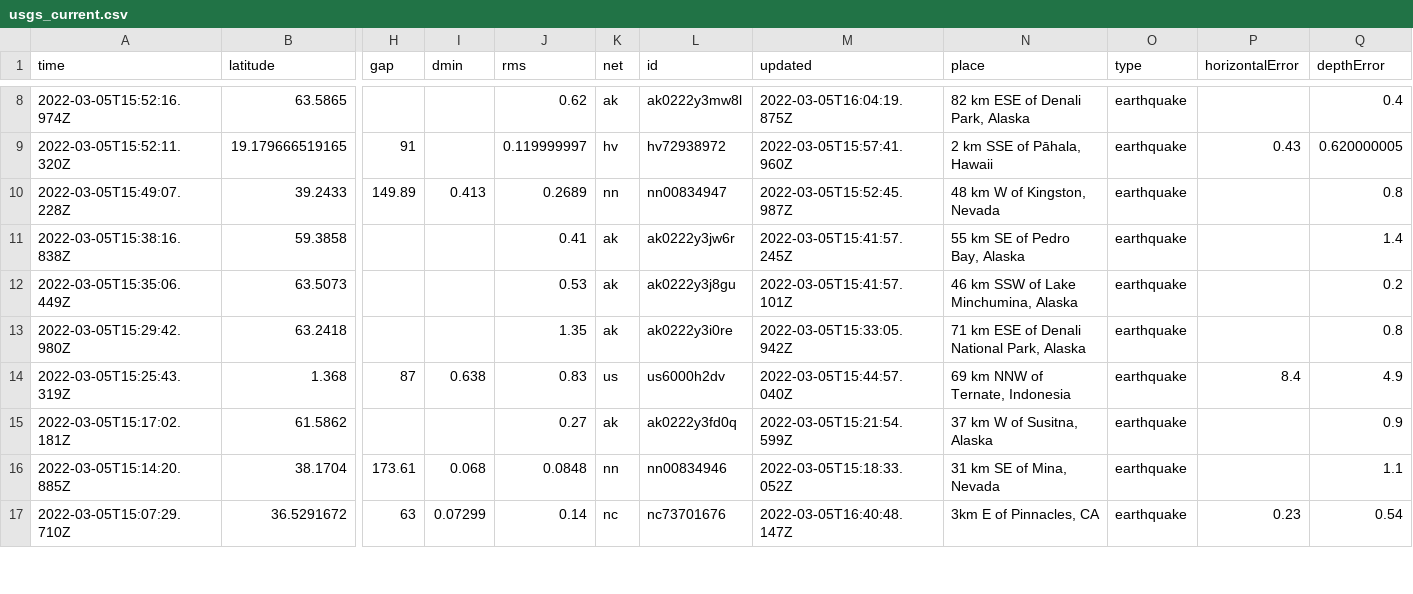
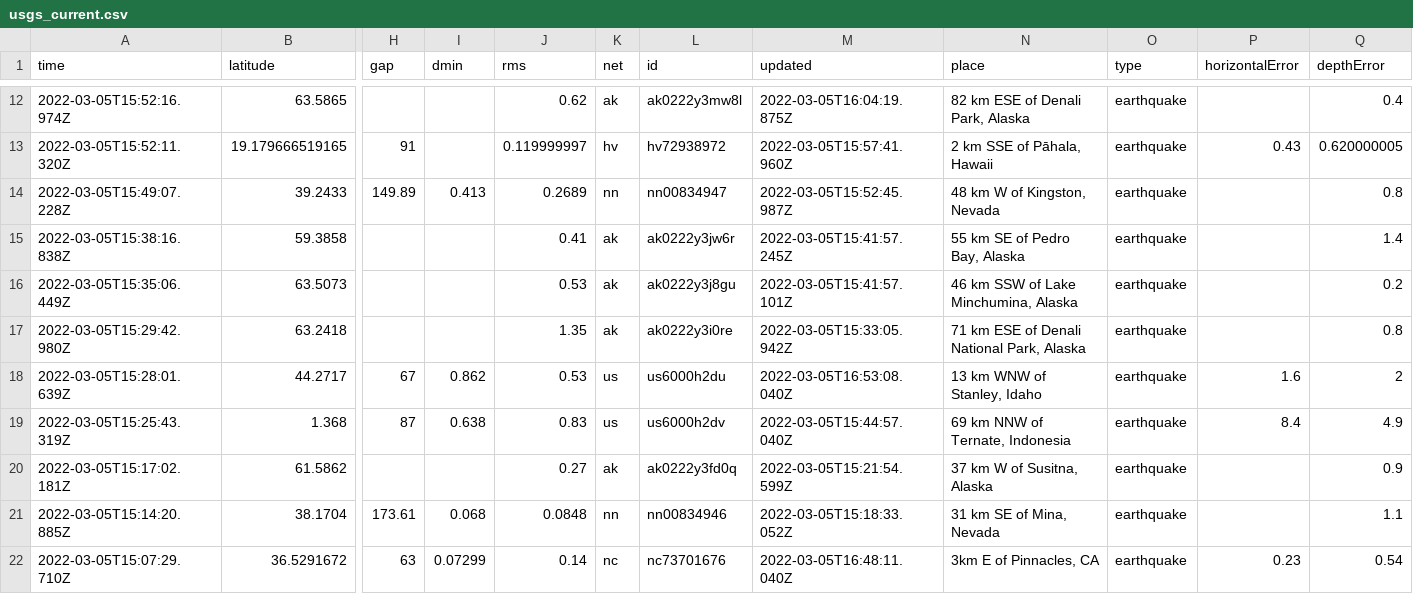
Before and after one commit to johnstont05/nicar22-github-actions, a CSV file: usgs_current.csv, drawn as a sheet; only a part is shown, gaps mark what is left out; addresses are those after the commit; rows hold the shown columns only; the diff covers the shown part only; the diff names each change by its address in the sheet, - before the commit and + after, or states it on an @@ line.

```diff
--- a/usgs_current.csv
+++ b/usgs_current.csv
+row 18: 2022-03-05T15:28:01.639Z | 44.2717 | 67 | 0.862 | 0.53 | us | us6000h2du | 2022-03-05T16:53:08.040Z | 13 km WNW of Stanley, Idaho | earthquake | 1.6 | 2
-M22 (updated): 2022-03-05T16:40:48.147Z
+M22 (updated): 2022-03-05T16:48:11.040Z
```
Also changed, not shown: 5 added rows, 2 removed rows and 4 edited cells elsewhere in this file, usgs_main.csv.
